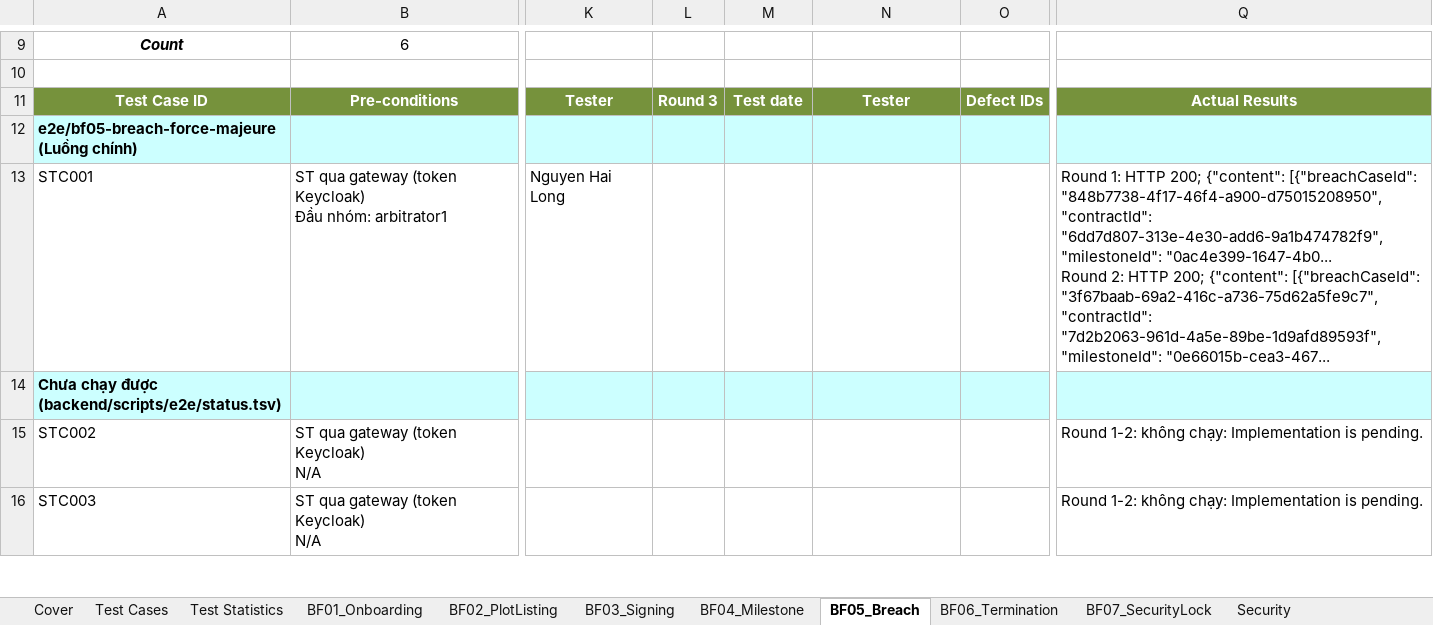
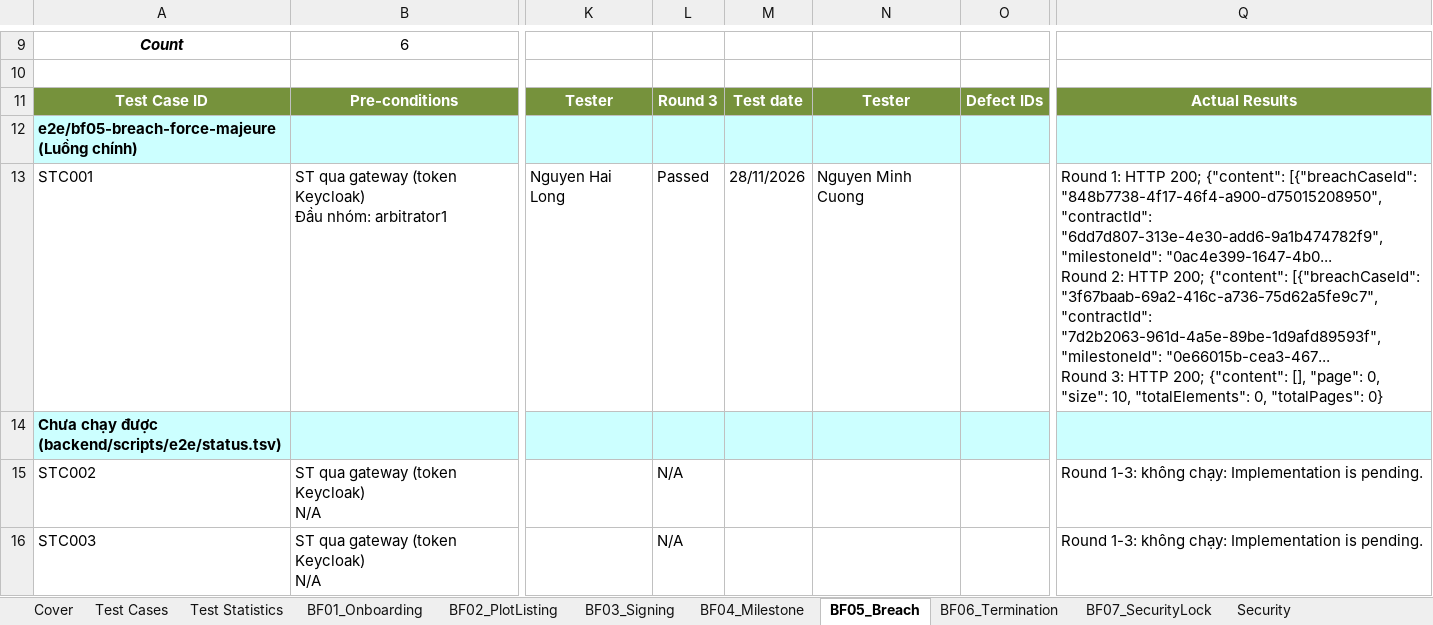
Before and after one commit to redavocado-labs/AgriContract, an Excel workbook: docs/reports/Report-5.3_System_Test_FRs.xlsx, sheet BF05_Breach, drawn as a sheet; only a part is shown, gaps mark what is left out; values as stored, in another font and other column widths than the file's, no borders; ↵ is a line break in a cell; the diff covers the shown part only; the diff names each change by its address in the sheet, - before the commit and + after, or states it on an @@ line.

Commit message:
docs(reports): Report 5.3 Round 3 from run-e2e-full.sh of 28/11
run-20261128-0350 on 42a48dd5: 46 Passed, 21 Failed, 53 Pending, 8 N/A.
The run was on a Saturday: BF03-070 is refused with DELIVERY_SCHEDULE_TOO_SOON,
so no contract reaches ACTIVE, BF-04 does not run and the audit cases that read
its settled contract fail (DEF-19). The 12 DEF-15 cases fail as before.
update_53_round_xml.py reuses the row logic of fill_system_test_report.py.

```diff
--- a/docs/reports/Report-5.3_System_Test_FRs.xlsx (sheet BF05_Breach)
+++ b/docs/reports/Report-5.3_System_Test_FRs.xlsx (sheet BF05_Breach)
-L13: (empty)
+L13: Passed
-M13: (empty)
+M13: 28/11/2026
-N13: (empty)
+N13: Nguyen Minh Cuong
-Q13: …"milestoneId": "0e66015b-cea3-467...
+Q13: …"milestoneId": "0e66015b-cea3-467... ↵ Round 3: HTTP 200; {"content": [], "page": 0, "size": 10, "totalElements": 0, "totalPages": 0}
-L15:L16: (empty)
+L15:L16: N/A
-Q15:Q16: Round 1-2: không chạy:…
+Q15:Q16: Round 1-3: không chạy:…
```
Also changed, not shown: 9 edited cells elsewhere in this sheet, sheet BF04_Milestone, sheet Security, sheet BF03_Signing, sheet BF01_Onboarding, sheet BF02_PlotListing, sheet BF07_SecurityLock, 3 more sheets, formulas that keep their value, 25 other files.
